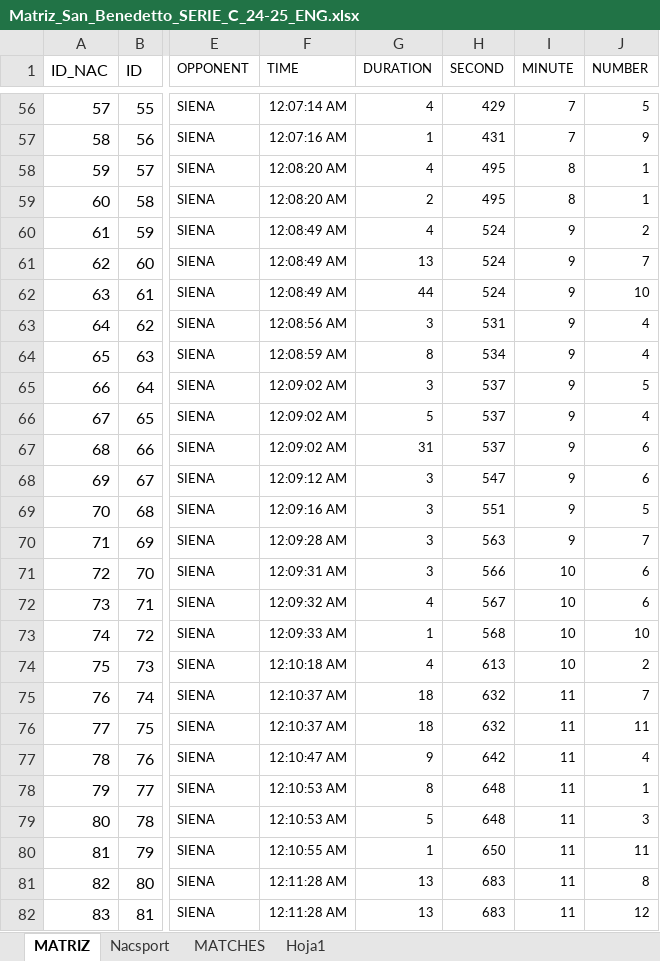
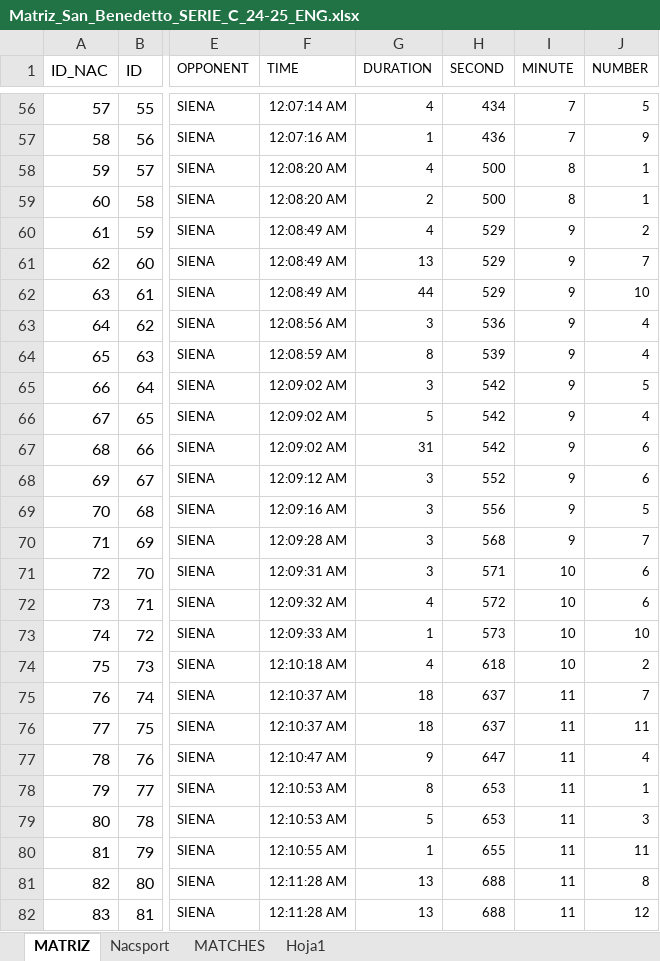
Before and after one commit to agustinnadalich/VideoAnalysis, an Excel workbook: backend/uploads/Matriz_San_Benedetto_SERIE_C_24-25_ENG.xlsx, sheet MATRIZ, drawn as a sheet; only a part is shown, gaps mark what is left out; values as stored, in another font and other column widths than the file's, no borders; 1 other sheet too large or unreadable and not compared; the diff covers the shown part only; the diff names each change by its address in the sheet, - before the commit and + after, or states it on an @@ line.

```diff
--- a/backend/uploads/Matriz_San_Benedetto_SERIE_C_24-25_ENG.xlsx (sheet MATRIZ)
+++ b/backend/uploads/Matriz_San_Benedetto_SERIE_C_24-25_ENG.xlsx (sheet MATRIZ)
-H56 (SECOND): 429
+H56 (SECOND): 434
-H57 (SECOND): 431
+H57 (SECOND): 436
-H58:H59 (SECOND): 495
+H58:H59 (SECOND): 500
-H60:H62 (SECOND): 524
+H60:H62 (SECOND): 529
-H63 (SECOND): 531
+H63 (SECOND): 536
-H64 (SECOND): 534
+H64 (SECOND): 539
-H65:H67 (SECOND): 537
+H65:H67 (SECOND): 542
-H68 (SECOND): 547
+H68 (SECOND): 552
-H69 (SECOND): 551
+H69 (SECOND): 556
-H70 (SECOND): 563
+H70 (SECOND): 568
-H71 (SECOND): 566
+H71 (SECOND): 571
-H72 (SECOND): 567
+H72 (SECOND): 572
-H73 (SECOND): 568
+H73 (SECOND): 573
-H74 (SECOND): 613
+H74 (SECOND): 618
-H75:H76 (SECOND): 632
+H75:H76 (SECOND): 637
-H77 (SECOND): 642
+H77 (SECOND): 647
-H78:H79 (SECOND): 648
+H78:H79 (SECOND): 653
-H80 (SECOND): 650
+H80 (SECOND): 655
-H81:H82 (SECOND): 683
+H81:H82 (SECOND): 688
```
Also changed, not shown: 515 edited cells elsewhere in this sheet, backend/uploads/Matriz_San_Benedetto_24-25_ENG.xlsx, 31 other files.
